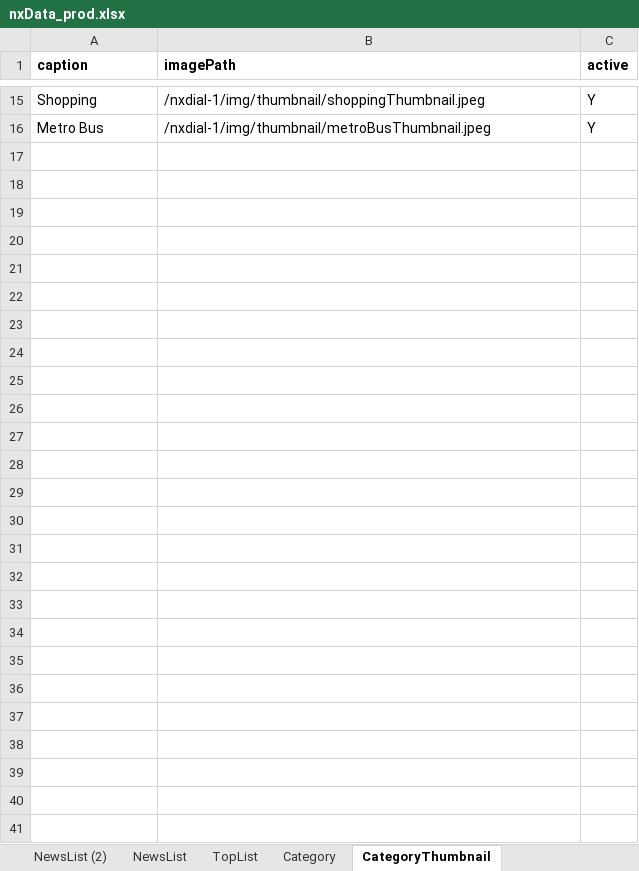
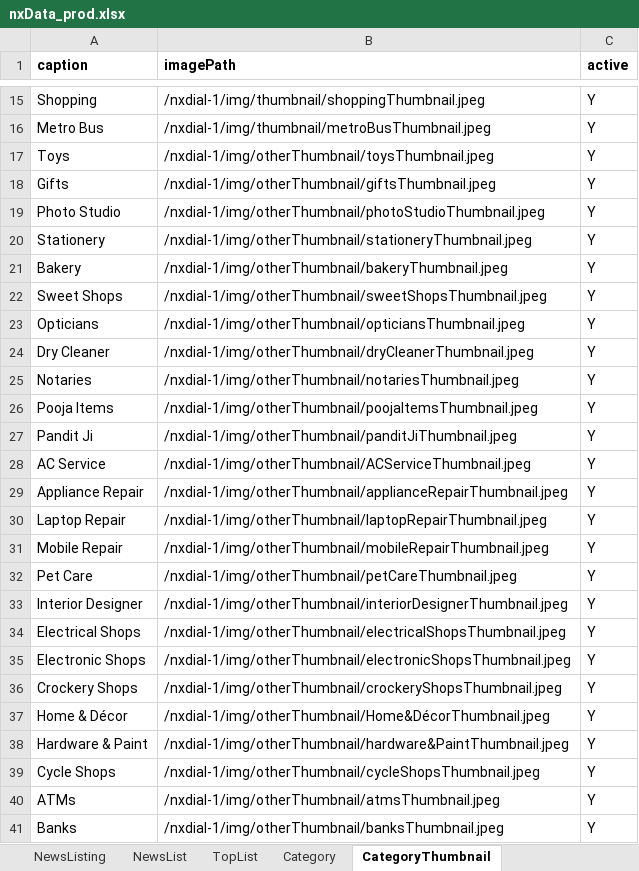
Before and after one commit to munishbharmoria/nx, an Excel workbook: src/main/resources/nxData_prod.xlsx, sheet CategoryThumbnail, drawn as a sheet; only a part is shown, gaps mark what is left out; values as stored, in another font and other column widths than the file's, no borders; the diff names each change by its address in the sheet, - before the commit and + after, or states it on an @@ line.

Commit message:
New Structure. Removed all specific category JSPs Added single jsp for all listing, except rent and sale.

```diff
--- a/src/main/resources/nxData_prod.xlsx (sheet CategoryThumbnail)
+++ b/src/main/resources/nxData_prod.xlsx (sheet CategoryThumbnail)
-sheet tab: NewsList (2)
+sheet tab: NewsListing
+row 17: Toys | /nxdial-1/img/otherThumbnail/toysThumbnail.jpeg | Y
+row 18: Gifts | /nxdial-1/img/otherThumbnail/giftsThumbnail.jpeg | Y
+row 19: Photo Studio | /nxdial-1/img/otherThumbnail/photoStudioThumbnail.jpeg | Y
+row 20: Stationery | /nxdial-1/img/otherThumbnail/stationeryThumbnail.jpeg | Y
+row 21: Bakery | /nxdial-1/img/otherThumbnail/bakeryThumbnail.jpeg | Y
+row 22: Sweet Shops | /nxdial-1/img/otherThumbnail/sweetShopsThumbnail.jpeg | Y
+row 23: Opticians | /nxdial-1/img/otherThumbnail/opticiansThumbnail.jpeg | Y
+row 24: Dry Cleaner | /nxdial-1/img/otherThumbnail/dryCleanerThumbnail.jpeg | Y
+row 25: Notaries | /nxdial-1/img/otherThumbnail/notariesThumbnail.jpeg | Y
+row 26: Pooja Items | /nxdial-1/img/otherThumbnail/poojaItemsThumbnail.jpeg | Y
+row 27: Pandit Ji | /nxdial-1/img/otherThumbnail/panditJiThumbnail.jpeg | Y
+row 28: AC Service | /nxdial-1/img/otherThumbnail/ACServiceThumbnail.jpeg | Y
+row 29: Appliance Repair | /nxdial-1/img/otherThumbnail/applianceRepairThumbnail.jpeg | Y
+row 30: Laptop Repair | /nxdial-1/img/otherThumbnail/laptopRepairThumbnail.jpeg | Y
+row 31: Mobile Repair | /nxdial-1/img/otherThumbnail/mobileRepairThumbnail.jpeg | Y
+row 32: Pet Care | /nxdial-1/img/otherThumbnail/petCareThumbnail.jpeg | Y
+row 33: Interior Designer | /nxdial-1/img/otherThumbnail/interiorDesignerThumbnail.jpeg | Y
+row 34: Electrical Shops | /nxdial-1/img/otherThumbnail/electricalShopsThumbnail.jpeg | Y
+row 35: Electronic Shops | /nxdial-1/img/otherThumbnail/electronicShopsThumbnail.jpeg | Y
+row 36: Crockery Shops | /nxdial-1/img/otherThumbnail/crockeryShopsThumbnail.jpeg | Y
+row 37: Home & Décor | /nxdial-1/img/otherThumbnail/Home&DécorThumbnail.jpeg | Y
+row 38: Hardware & Paint | /nxdial-1/img/otherThumbnail/hardware&PaintThumbnail.jpeg | Y
+row 39: Cycle Shops | /nxdial-1/img/otherThumbnail/cycleShopsThumbnail.jpeg | Y
+row 40: ATMs | /nxdial-1/img/otherThumbnail/atmsThumbnail.jpeg | Y
+row 41: Banks | /nxdial-1/img/otherThumbnail/banksThumbnail.jpeg | Y
```
Also changed, not shown: sheet TopList, sheet NewsList, sheet Category, other sheet tabs, src/main/resources/nxData_local.xlsx, 44 other files.
